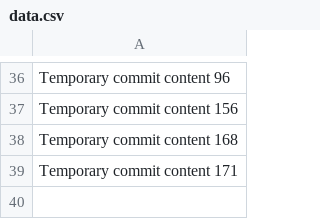
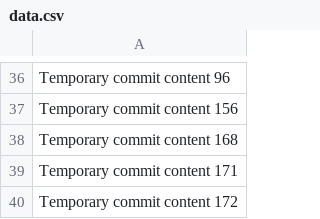
Before and after one commit to tranyiawqilong/BudgetWise, a CSV file: data.csv, drawn as a sheet; only a part is shown, gaps mark what is left out; the diff names each change by its address in the sheet, - before the commit and + after, or states it on an @@ line.

```diff
--- a/data.csv
+++ b/data.csv
+row 40: Temporary commit content 172
```
